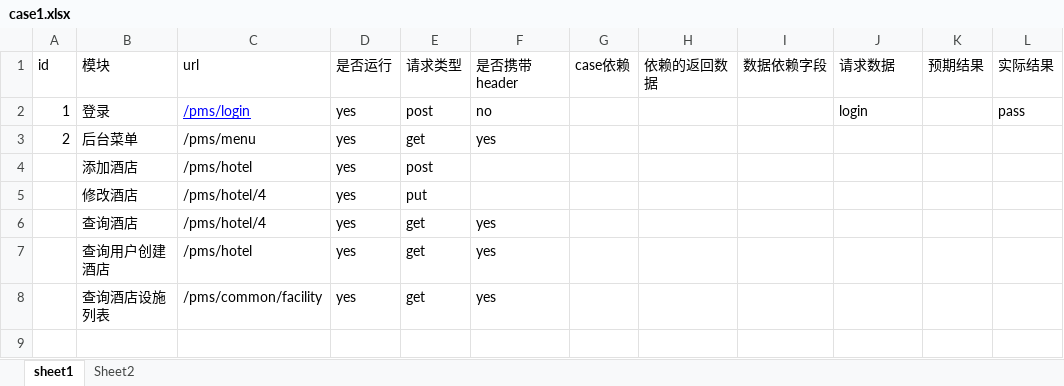
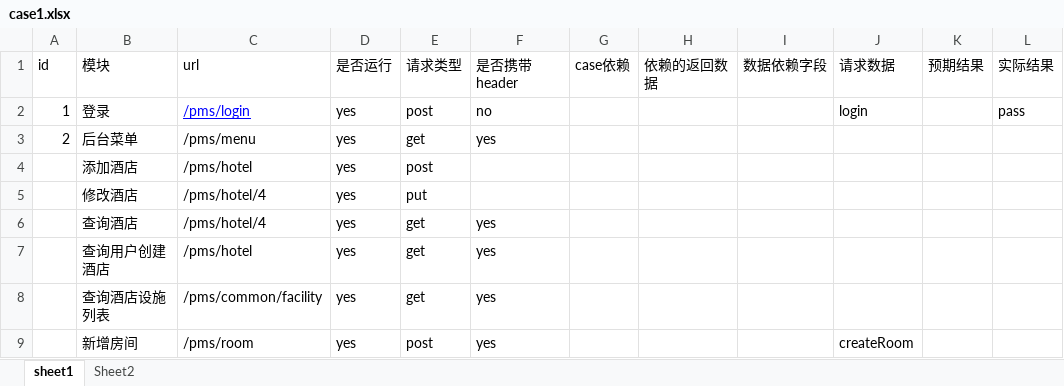
Before and after one commit to xushuhui/tcp-learn, an Excel workbook: static/case1.xlsx, sheet sheet1, drawn as a sheet; values as stored, in another font and other column widths than the file's, no borders; the diff names each change by its address in the sheet, - before the commit and + after, or states it on an @@ line.

```diff
--- a/static/case1.xlsx (sheet sheet1)
+++ b/static/case1.xlsx (sheet sheet1)
+row 9:  | 新增房间 | /pms/room | yes | post | yes |  |  |  | createRoom
```
Also changed, not shown: 6 other files.
